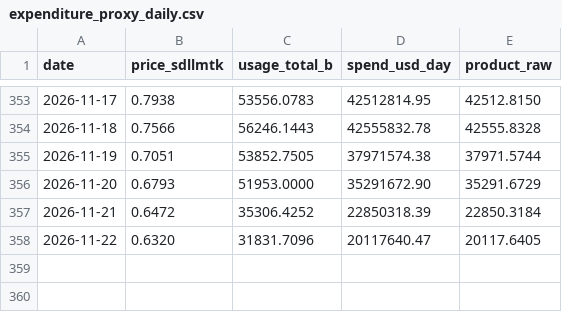
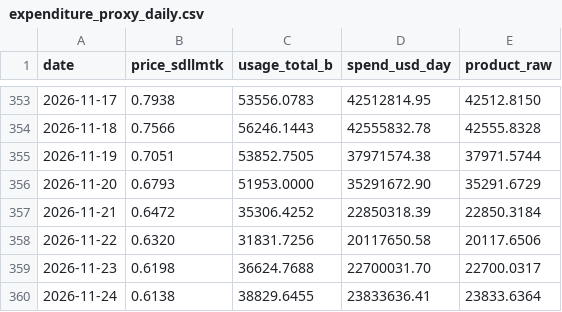
Before and after one commit to FrankX180/llm-market-dashboard, a CSV file: scripts/expenditure_proxy_daily.csv, drawn as a sheet; only a part is shown, gaps mark what is left out.

```diff
--- a/scripts/expenditure_proxy_daily.csv
+++ b/scripts/expenditure_proxy_daily.csv
@@ -357,2 +357,4 @@ date,price_sdllmtk,usage_total_b,spend_usd_day,product_raw
 2026-11-21,0.6472,35306.4252,22850318.39,22850.3184
-2026-11-22,0.6320,31831.7096,20117640.47,20117.6405
+2026-11-22,0.6320,31831.7256,20117650.58,20117.6506
+2026-11-23,0.6198,36624.7688,22700031.70,22700.0317
+2026-11-24,0.6138,38829.6455,23833636.41,23833.6364
```
Also changed, not shown: scripts/openrouter_usage_daily.csv, 2 other files.
